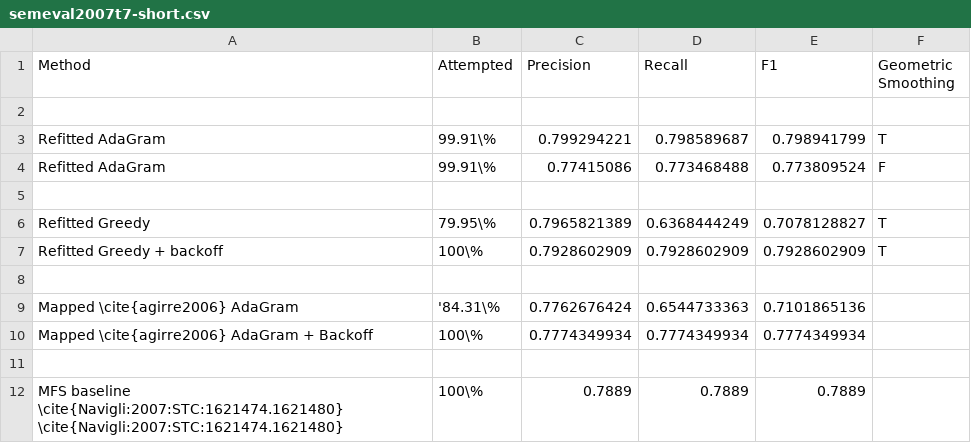
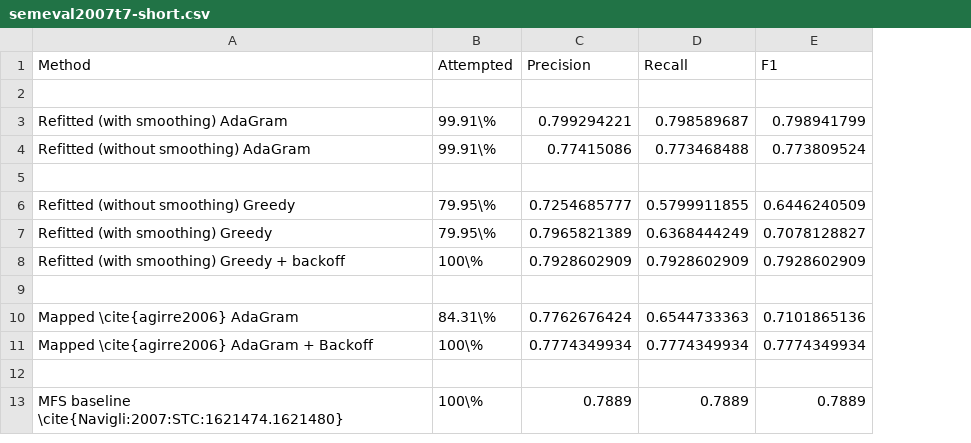
Before and after one commit to oxinabox/phd, a CSV file: documents_prepared/Conference Papers/WordSenseEmbeddings/data/semeval2007t7-short.csv, drawn as a sheet; removed rows and columns are numbered as before the commit, all else as after; the diff names each change by its address in the sheet, - before the commit and + after, or states it on an @@ line.

Commit message:
data

```diff
--- a/documents_prepared/Conference Papers/WordSenseEmbeddings/data/semeval2007t7-short.csv
+++ b/documents_prepared/Conference Papers/WordSenseEmbeddings/data/semeval2007t7-short.csv
-column F (Geometric Smoothing), rows 3-7: T | F |  | T | T
-A3 (Method): Refitted AdaGram
+A3 (Method): Refitted (with smoothing) AdaGram
-A4 (Method): Refitted AdaGram
+A4 (Method): Refitted (without smoothing) AdaGram
+row 6: Refitted (without smoothing) Greedy | 79.95\% | 0.7254685777 | 0.5799911855 | 0.6446240509
-A7 (Method): Refitted Greedy
+A7 (Method): Refitted (with smoothing) Greedy
-A8 (Method): Refitted Greedy + backoff
+A8 (Method): Refitted (with smoothing) Greedy + backoff
-B10 (Attempted): '84.31\%
+B10 (Attempted): 84.31\%
-A13 (Method): …baseline \cite{Navigli:2007:STC:1621474.1621480} \cite{Navigli:2007:STC:1621474.1621480}
+A13 (Method): …baseline \cite{Navigli:2007:STC:1621474.1621480}
```
